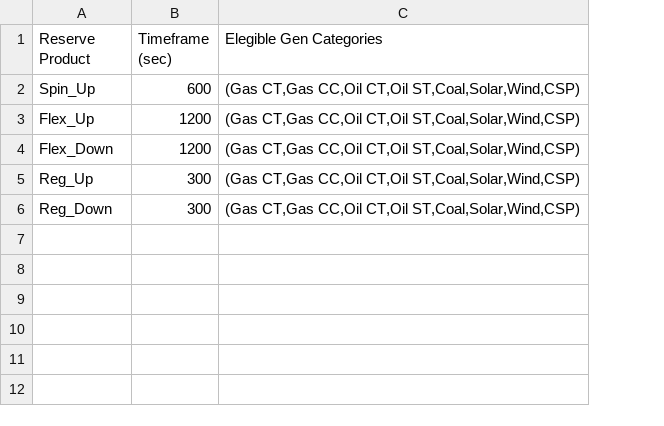
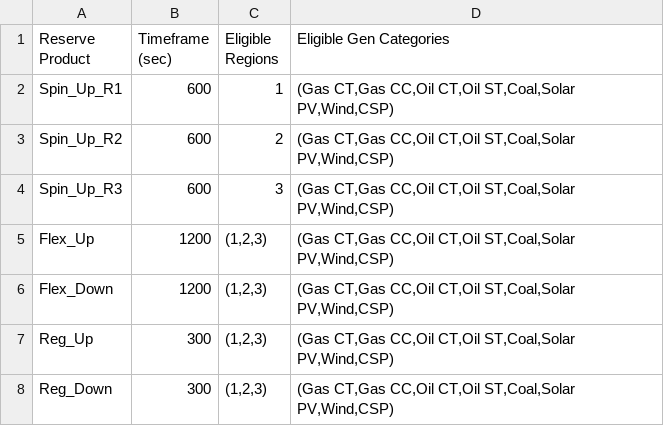
Before and after one commit to GridMod/RTS-GMLC, a CSV file: RTS_Data/SourceData/reserves.csv, drawn as a sheet; removed rows and columns are numbered as before the commit, all else as after; the diff names each change by its address in the sheet, - before the commit and + after, or states it on an @@ line.

```diff
--- a/RTS_Data/SourceData/reserves.csv
+++ b/RTS_Data/SourceData/reserves.csv
-column C (Elegible Gen Categories), rows 2-6: all (Gas CT,Gas CC,Oil CT,Oil ST,Coal,Solar,Wind,CSP)
+column C (Eligible Regions), row 2: 1; rows 5-8: all (1,2,3)
+column D (Eligible Gen Categories), row 2: (Gas CT,Gas CC,Oil CT,Oil ST,Coal,Solar PV,Wind,CSP); rows 5-8: all (Gas CT,Gas CC,Oil CT,Oil ST,Coal,Solar PV,Wind,CSP)
-A2 (Reserve Product): Spin_Up
+A2 (Reserve Product): Spin_Up_R1
+row 3: Spin_Up_R2 | 600 | 2 | (Gas CT,Gas CC,Oil CT,Oil ST,Coal,Solar PV,Wind,CSP)
+row 4: Spin_Up_R3 | 600 | 3 | (Gas CT,Gas CC,Oil CT,Oil ST,Coal,Solar PV,Wind,CSP)
```
Also changed, not shown: RTS_Data/FormattedData/PLEXOS/Create_PLEXOS_database/1-parse-SourceData/extra_inputs/import_models.csv, RTS_Data/SourceData/timeseries_pointers.csv, 1 other file.
